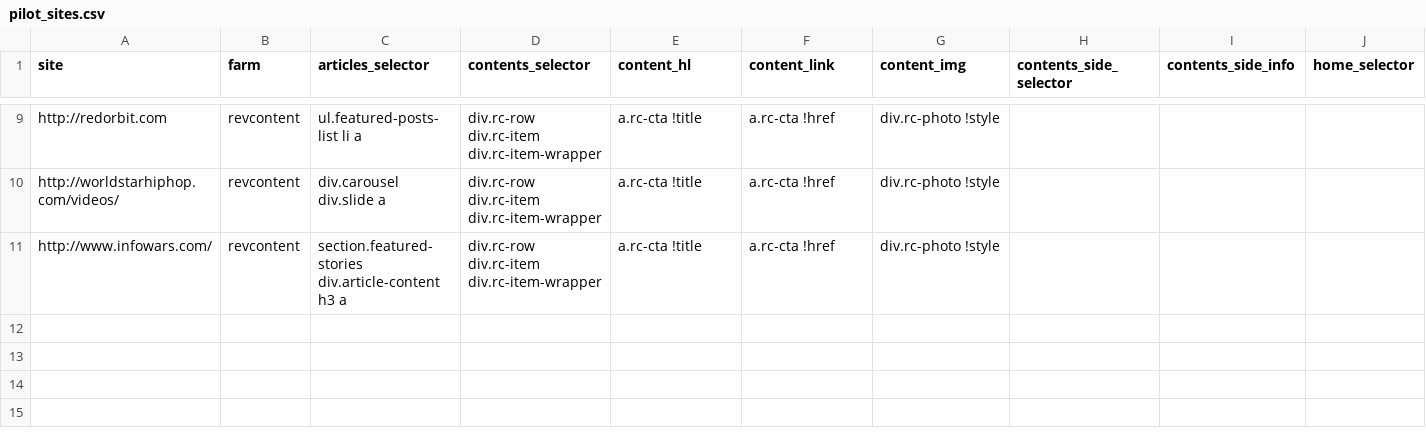
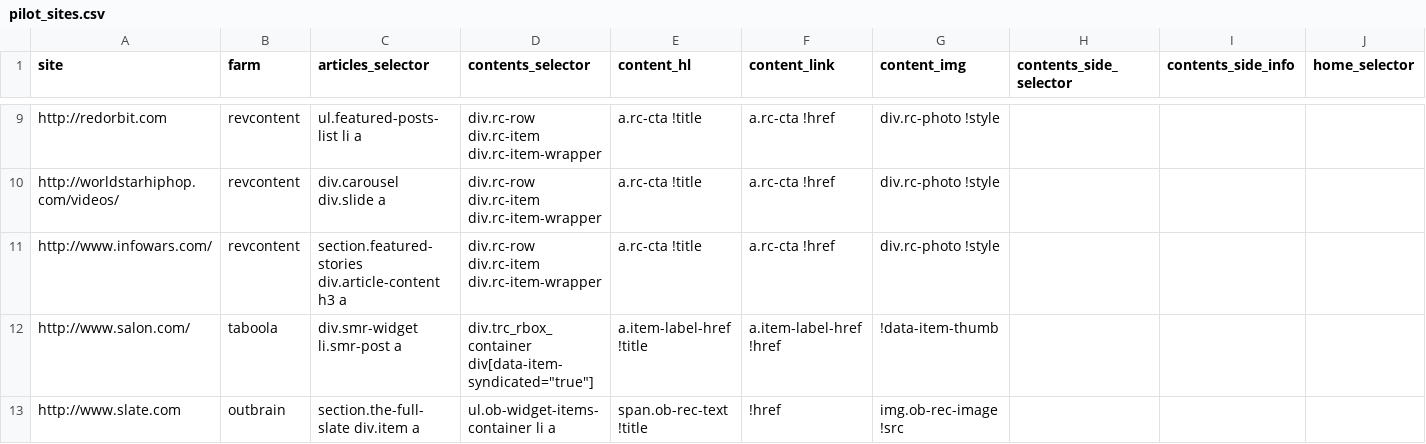
Before and after one commit to dogrdon/othercontent, a CSV file: meta/pilot_sites.csv, drawn as a sheet; only a part is shown, gaps mark what is left out; rows hold the shown columns only; the diff names each change by its address in the sheet, - before the commit and + after, or states it on an @@ line.

Commit message:
salon works wth modified user agent, slate not working

```diff
--- a/meta/pilot_sites.csv
+++ b/meta/pilot_sites.csv
+row 12: http://www.salon.com/ | taboola | div.smr-widget li.smr-post a | div.trc_rbox_container div[data-item-syndicated="true"] | a.item-label-href !title | a.item-label-href !href | !data-item-thumb
+row 13: http://www.slate.com | outbrain | section.the-full-slate div.item a | ul.ob-widget-items-container li a | span.ob-rec-text !title | !href | img.ob-rec-image !src
```
Also changed, not shown: 18 other files.
